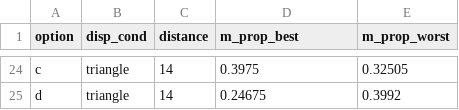
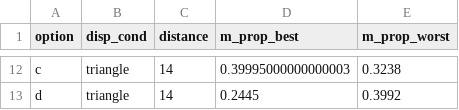
Before and after one commit to sp-conway/bw, a CSV file: analysis/sim_from_bayes_circle_area/bayes_circle_area/sigma_constant_comp_effect/bw_preds_sigma_constant_comp_effect_no_outliers.csv, drawn as a sheet; only a part is shown, gaps mark what is left out; addresses are those after the commit; the diff covers the shown part only; the diff names each change by its address in the sheet, - before the commit and + after, or states it on an @@ line.

```diff
--- a/analysis/sim_from_bayes_circle_area/bayes_circle_area/sigma_constant_comp_effect/bw_preds_sigma_constant_comp_effect_no_outliers.csv
+++ b/analysis/sim_from_bayes_circle_area/bayes_circle_area/sigma_constant_comp_effect/bw_preds_sigma_constant_comp_effect_no_outliers.csv
-D12 (m_prop_best): 0.3975
+D12 (m_prop_best): 0.39995000000000003
-E12 (m_prop_worst): 0.32505
+E12 (m_prop_worst): 0.3238
-D13 (m_prop_best): 0.24675
+D13 (m_prop_best): 0.2445
```
Also changed, not shown: 12 removed rows and 20 edited cells elsewhere in this file, analysis/sim_from_bayes_circle_area/bayes_circle_area/sigma_constant/bw_preds_sigma_constant_no_outliers.csv, analysis/sim_from_bayes_circle_area/bayes_circle_area/sigma_constant_target_effect/bw_preds_sigma_constant_target_effect_no_outliers.csv, 10 other files.
